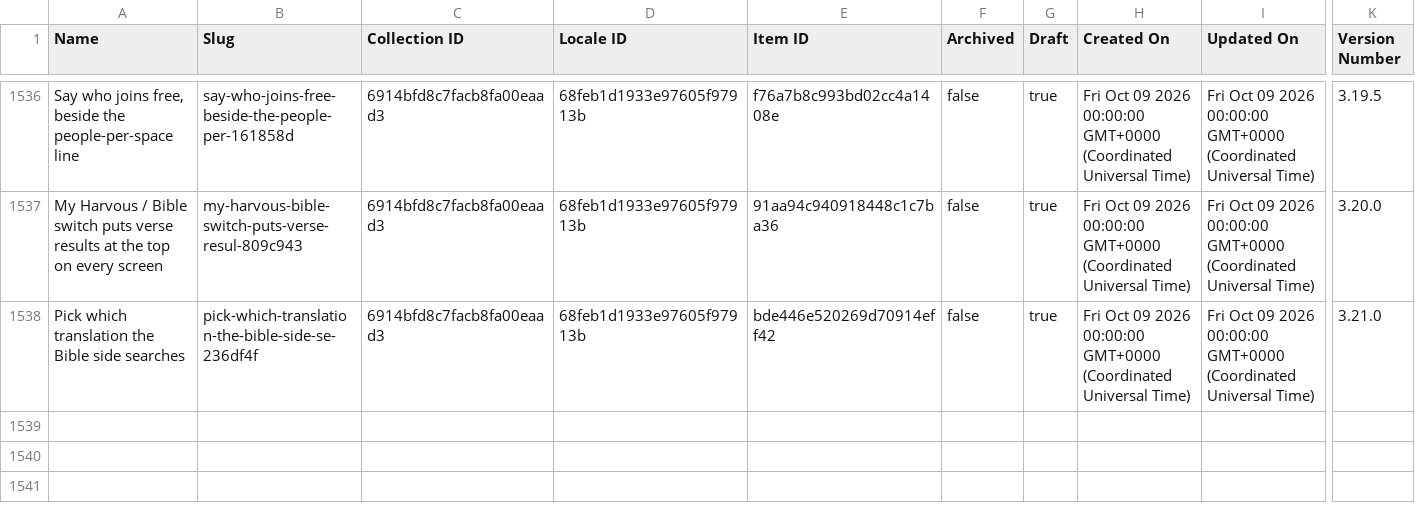
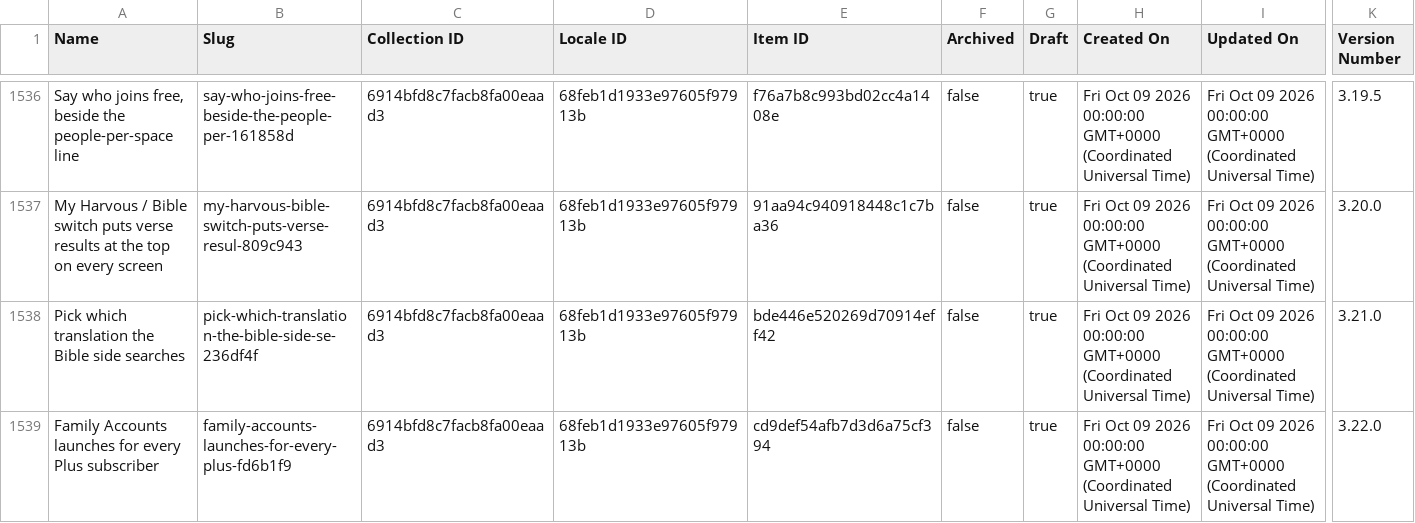
Before and after one commit to harvouscom/harvous.com, a CSV file: data/webflow-changelog.csv, drawn as a sheet; only a part is shown, gaps mark what is left out; rows hold the shown columns only; the diff names each change by its address in the sheet, - before the commit and + after, or states it on an @@ line.

```diff
--- a/data/webflow-changelog.csv
+++ b/data/webflow-changelog.csv
+row 1539: Family Accounts launches for every Plus subscriber | family-accounts-launches-for-every-plus-fd6b1f9 | 6914bfd8c7facb8fa00eaad3 | 68feb1d1933e97605f97913b | cd9def54afb7d3d6a75cf394 | false | true | Fri Oct 09 2026 00:00:00 GMT+0000 (Coordinated Universal Time) | Fri Oct 09 2026 00:00:00 GMT+0000 (Coordinated Universal Time) | 3.22.0
```
